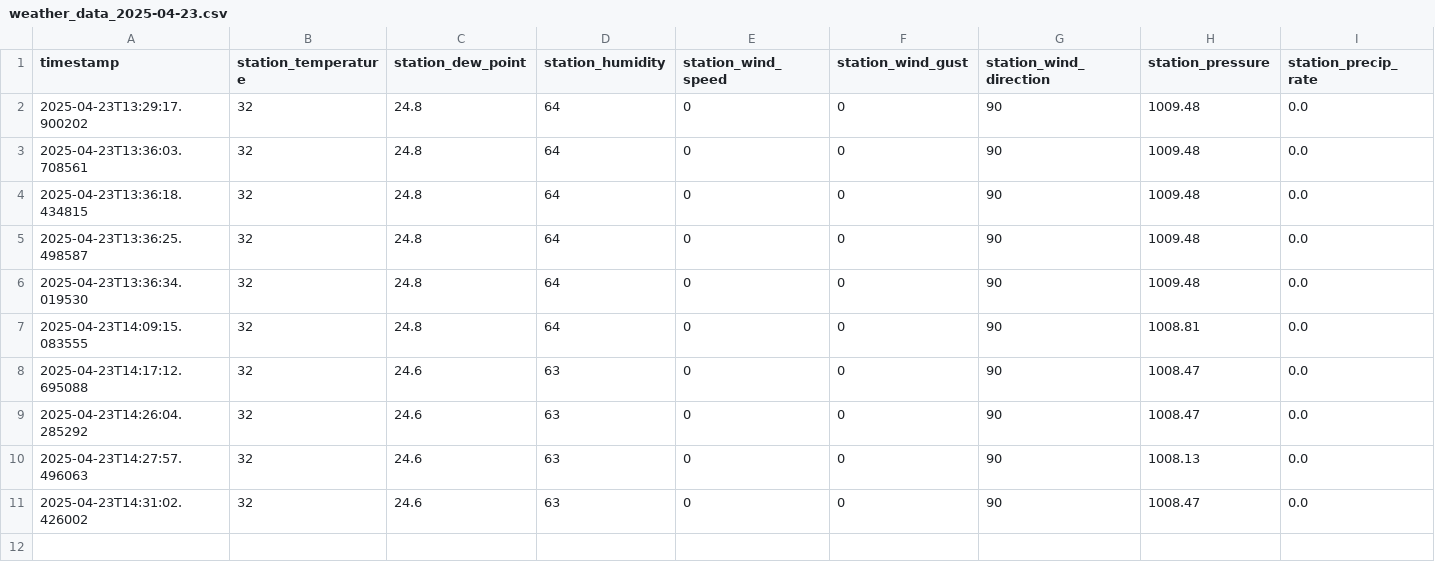
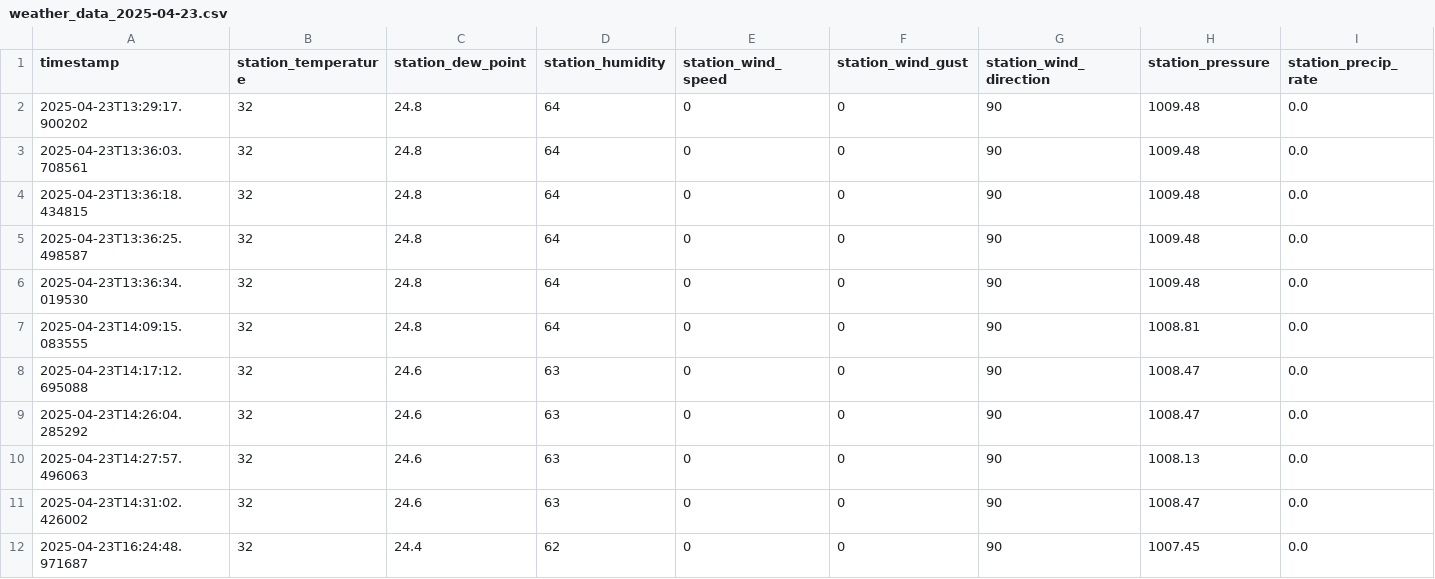
Before and after one commit to itSkyyledc/AIC-Weather-Station, a CSV file: data/weather_data_2025-04-23.csv, drawn as a sheet; only a part is shown; rows hold the shown columns only; the diff names each change by its address in the sheet, - before the commit and + after, or states it on an @@ line.

Commit message:
Add visibility and weather data for April 24, 2025
- Created new CSV files for visibility data from camera 3 and camera 4, both containing timestamps and visibility metrics.
- Added a comprehensive weather data CSV file, including temperature, humidity, wind speed, and other meteorological parameters for the same date.

```diff
--- a/data/weather_data_2025-04-23.csv
+++ b/data/weather_data_2025-04-23.csv
+row 12: 2025-04-23T16:24:48.971687 | 32 | 24.4 | 62 | 0 | 0 | 90 | 1007.45 | 0.0
```
Also changed, not shown: 10 other files.
